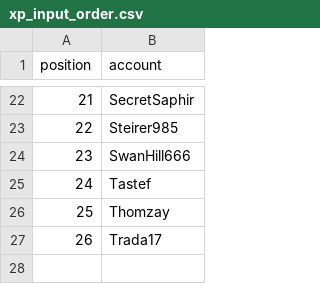
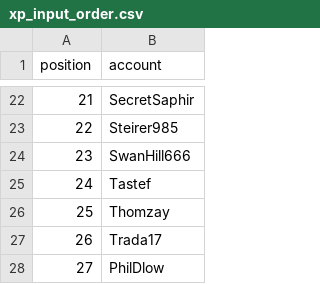
Before and after one commit to Thombay/PoGo_XP, a CSV file: inputs/config/xp_input_order.csv, drawn as a sheet; only a part is shown, gaps mark what is left out; the diff names each change by its address in the sheet, - before the commit and + after, or states it on an @@ line.

```diff
--- a/inputs/config/xp_input_order.csv
+++ b/inputs/config/xp_input_order.csv
+row 28: 27 | PhilDlow
```
Also changed, not shown: inputs/config/data_input_accounts.csv, inputs/config/player_groups.csv, 5 other files.
